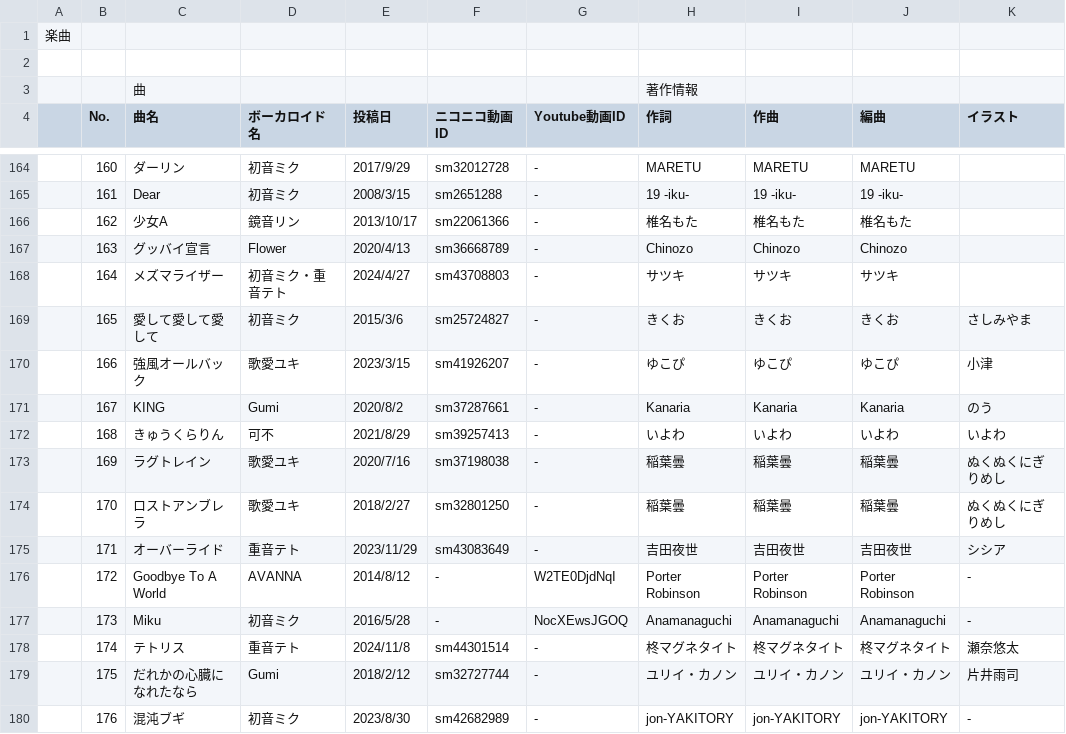
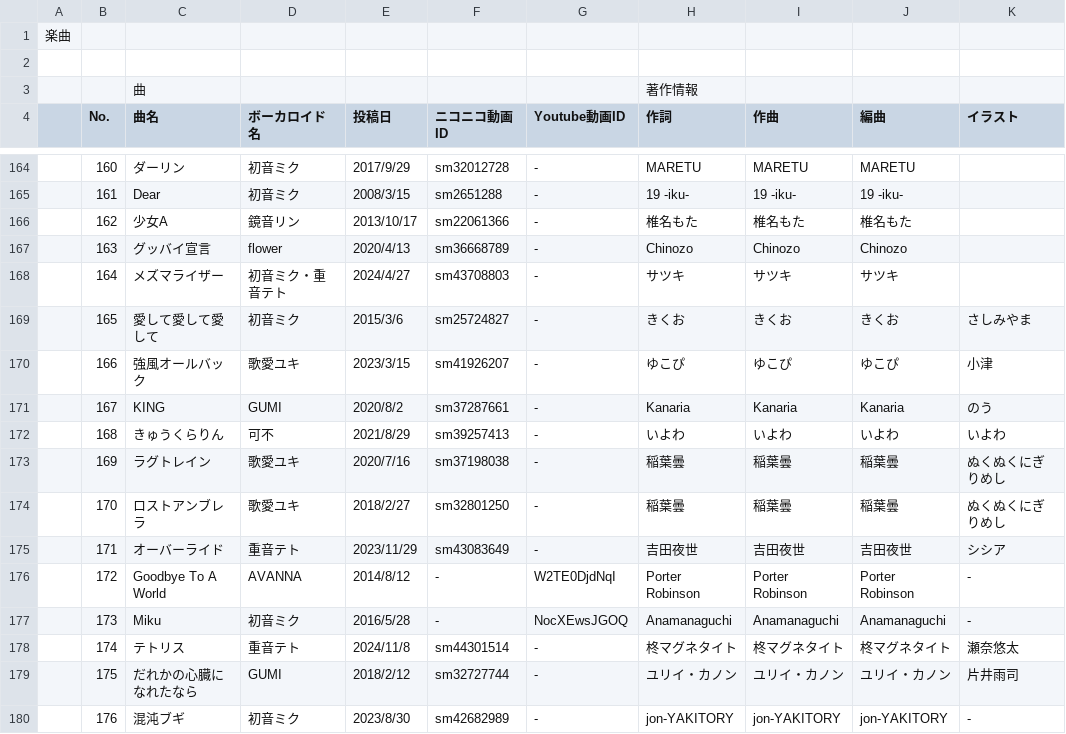
Before and after one commit to MellowZtmy/miku-anniversary, a CSV file: datas/songs.csv, drawn as a sheet; only a part is shown, gaps mark what is left out; the diff covers the shown part only; the diff names each change by its address in the sheet, - before the commit and + after, or states it on an @@ line.

```diff
--- a/datas/songs.csv
+++ b/datas/songs.csv
-D167 (ボーカロイド名): Flower
+D167 (ボーカロイド名): flower
-D171 (ボーカロイド名): Gumi
+D171 (ボーカロイド名): GUMI
-D179 (ボーカロイド名): Gumi
+D179 (ボーカロイド名): GUMI
```
Also changed, not shown: 10 edited cells elsewhere in this file.
